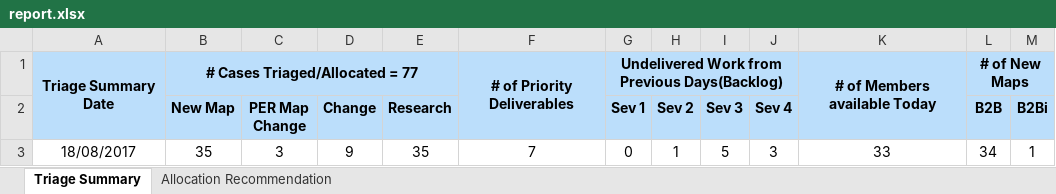
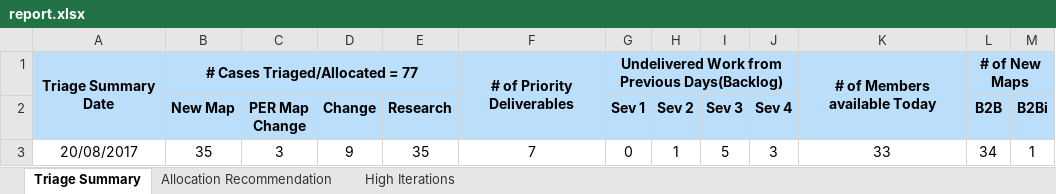
Before and after one commit to arjun23496/Smart-Triager, an Excel workbook: triager/report/report.xlsx, sheet Triage Summary, drawn as a sheet; values as stored, in another font and other column widths than the file's, no borders; the diff names each change by its address in the sheet, - before the commit and + after, or states it on an @@ line.

Commit message:
Added high iterations report

```diff
--- a/triager/report/report.xlsx (sheet Triage Summary)
+++ b/triager/report/report.xlsx (sheet Triage Summary)
+sheet tab: High Iterations
-A3: 18/08/2017
+A3: 20/08/2017
```
Also changed, not shown: 7 other files.
